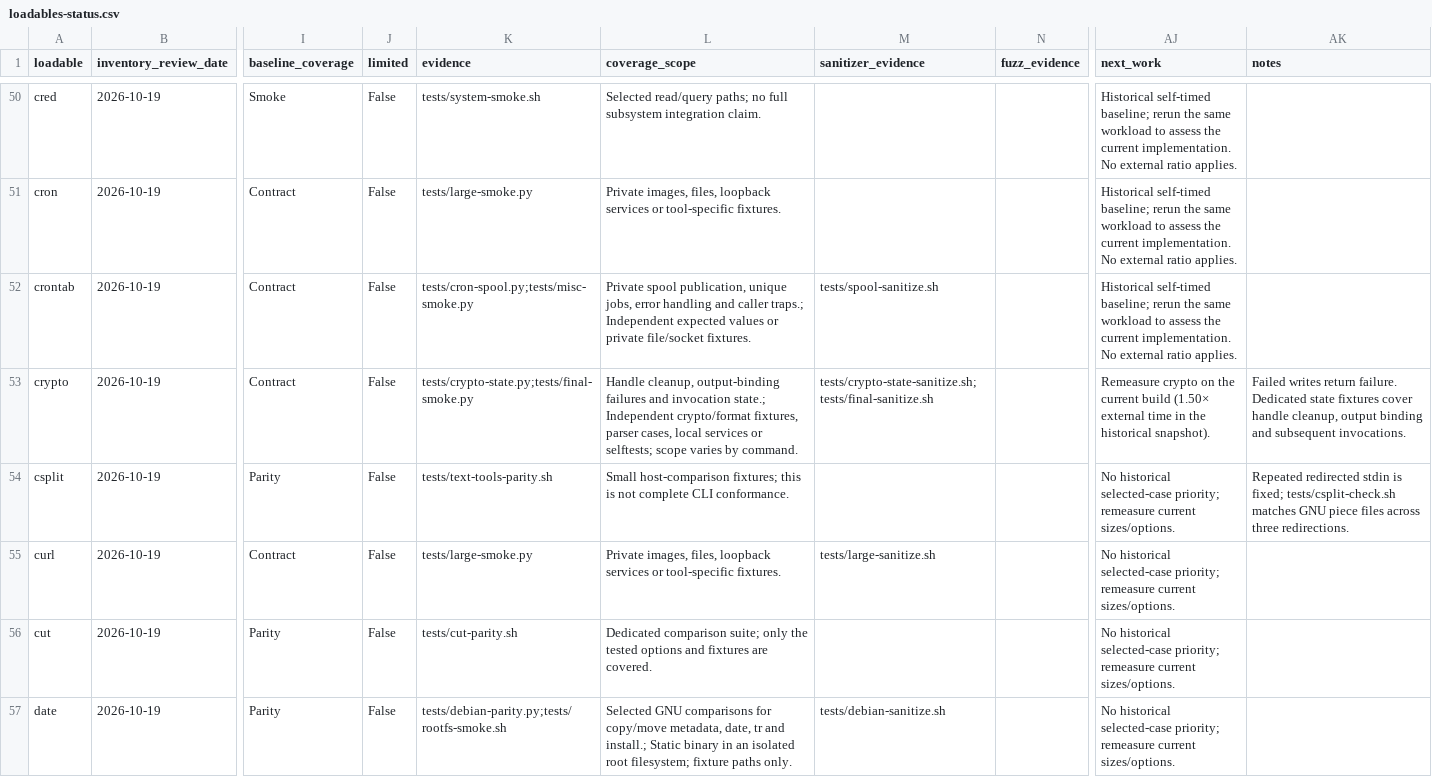
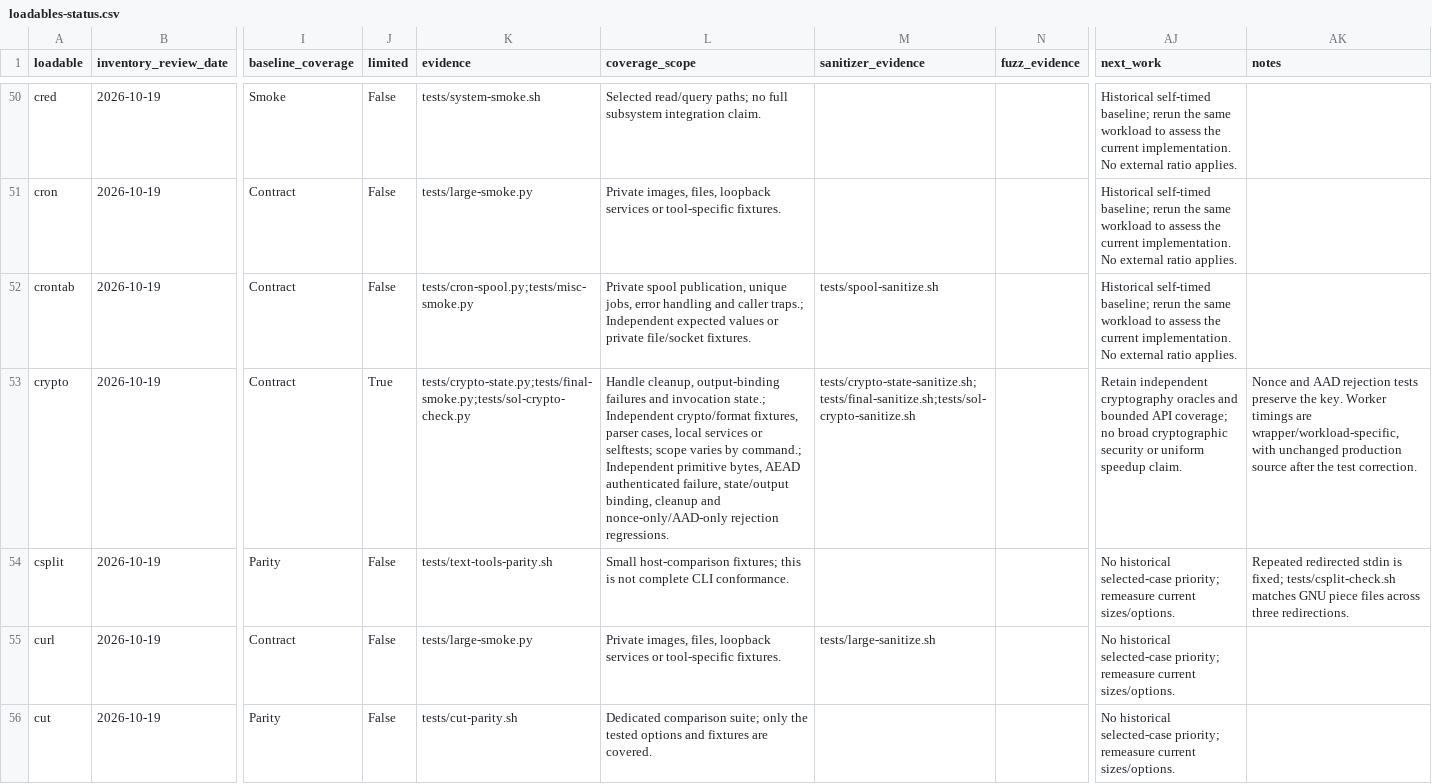
Before and after one commit to itsmygithubacct/bash-os, a CSV file: docs/loadables-status.csv, drawn as a sheet; only a part is shown, gaps mark what is left out; the shorter side is filled out with more unchanged rows; the diff names each change by its address in the sheet, - before the commit and + after, or states it on an @@ line.

Commit message:
Register crypto reviewed contracts and qualified scope

```diff
--- a/docs/loadables-status.csv
+++ b/docs/loadables-status.csv
-J53 (limited): False
+J53 (limited): True
-K53 (evidence): tests/crypto-state.py;tests/final-smoke.py
+K53 (evidence): tests/crypto-state.py;tests/final-smoke.py;tests/sol-crypto-check.py
-L53 (coverage_scope): …varies by command.
+L53 (coverage_scope): …varies by command.; Independent primitive bytes, AEAD authenticated failure, state/output binding, cleanup and nonce-only/AAD-only rejection regressions.
-M53 (sanitizer_evidence): tests/crypto-state-sanitize.sh;tests/final-sanitize.sh
+M53 (sanitizer_evidence): tests/crypto-state-sanitize.sh;tests/final-sanitize.sh;tests/sol-crypto-sanitize.sh
-AJ53 (next_work): Remeasure crypto on the current build (1.50× external time in the historical snapshot).
+AJ53 (next_work): Retain independent cryptography oracles and bounded API coverage; no broad cryptographic security or uniform speedup claim.
-AK53 (notes): Failed writes return failure. Dedicated state fixtures cover handle cleanup, output binding and subsequent invocations.
+AK53 (notes): Nonce and AAD rejection tests preserve the key. Worker timings are wrapper/workload-specific, with unchanged production source after the test correction.
```
Also changed, not shown: 3 other files.
